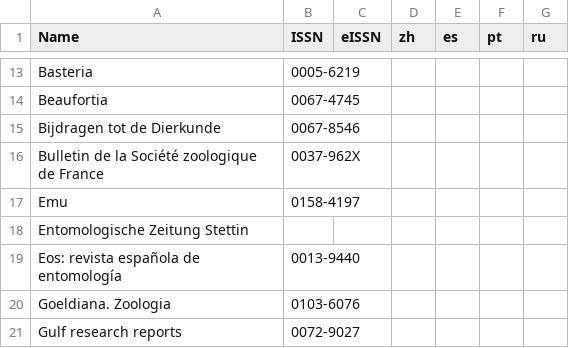
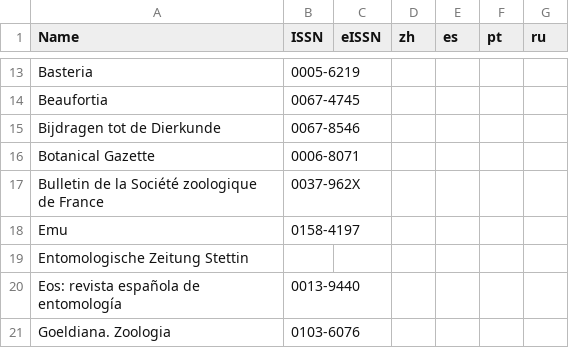
Before and after one commit to rdmpage/journal-articles-ris, a CSV file: journals.csv, drawn as a sheet; only a part is shown, gaps mark what is left out; the shorter side is filled out with more unchanged rows; the diff names each change by its address in the sheet, - before the commit and + after, or states it on an @@ line.

Commit message:
Botanical Gazette

```diff
--- a/journals.csv
+++ b/journals.csv
+row 16: Botanical Gazette | 0006-8071
```
Also changed, not shown: 1 other file.
